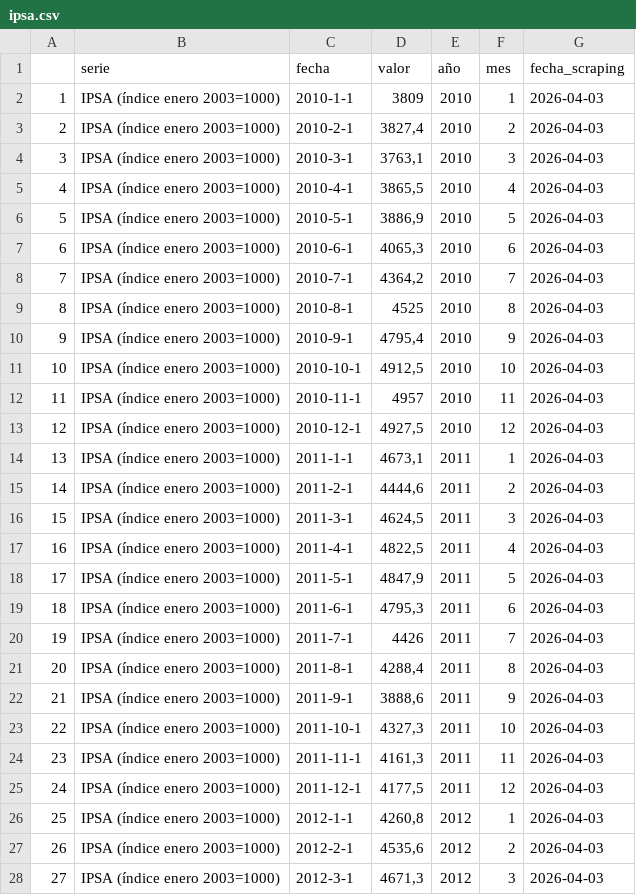
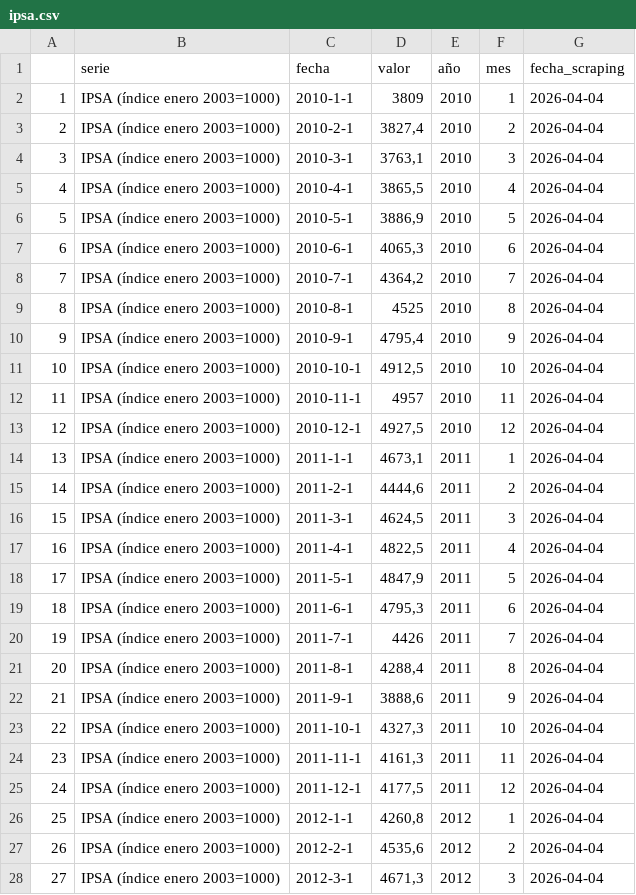
Before and after one commit to bastianolea/economia_chile, a CSV file: app/datos/ipsa.csv, drawn as a sheet; only a part is shown; the diff covers the shown part only.

```diff
--- a/app/datos/ipsa.csv
+++ b/app/datos/ipsa.csv
@@ -1,28 +1,28 @@
 "";"serie";"fecha";"valor";"año";"mes";"fecha_scraping"
-"1";"IPSA  (índice enero 2003=1000)";"2010-1-1";3809;2010;1;2026-04-03
-"2";"IPSA  (índice enero 2003=1000)";"2010-2-1";3827,4;2010;2;2026-04-03
-"3";"IPSA  (índice enero 2003=1000)";"2010-3-1";3763,1;2010;3;2026-04-03
-"4";"IPSA  (índice enero 2003=1000)";"2010-4-1";3865,5;2010;4;2026-04-03
-"5";"IPSA  (índice enero 2003=1000)";"2010-5-1";3886,9;2010;5;2026-04-03
-"6";"IPSA  (índice enero 2003=1000)";"2010-6-1";4065,3;2010;6;2026-04-03
-"7";"IPSA  (índice enero 2003=1000)";"2010-7-1";4364,2;2010;7;2026-04-03
-"8";"IPSA  (índice enero 2003=1000)";"2010-8-1";4525;2010;8;2026-04-03
-"9";"IPSA  (índice enero 2003=1000)";"2010-9-1";4795,4;2010;9;2026-04-03
-"10";"IPSA  (índice enero 2003=1000)";"2010-10-1";4912,5;2010;10;2026-04-03
-"11";"IPSA  (índice enero 2003=1000)";"2010-11-1";4957;2010;11;2026-04-03
-"12";"IPSA  (índice enero 2003=1000)";"2010-12-1";4927,5;2010;12;2026-04-03
-"13";"IPSA  (índice enero 2003=1000)";"2011-1-1";4673,1;2011;1;2026-04-03
-"14";"IPSA  (índice enero 2003=1000)";"2011-2-1";4444,6;2011;2;2026-04-03
-"15";"IPSA  (índice enero 2003=1000)";"2011-3-1";4624,5;2011;3;2026-04-03
-"16";"IPSA  (índice enero 2003=1000)";"2011-4-1";4822,5;2011;4;2026-04-03
-"17";"IPSA  (índice enero 2003=1000)";"2011-5-1";4847,9;2011;5;2026-04-03
-"18";"IPSA  (índice enero 2003=1000)";"2011-6-1";4795,3;2011;6;2026-04-03
-"19";"IPSA  (índice enero 2003=1000)";"2011-7-1";4426;2011;7;2026-04-03
-"20";"IPSA  (índice enero 2003=1000)";"2011-8-1";4288,4;2011;8;2026-04-03
-"21";"IPSA  (índice enero 2003=1000)";"2011-9-1";3888,6;2011;9;2026-04-03
-"22";"IPSA  (índice enero 2003=1000)";"2011-10-1";4327,3;2011;10;2026-04-03
-"23";"IPSA  (índice enero 2003=1000)";"2011-11-1";4161,3;2011;11;2026-04-03
-"24";"IPSA  (índice enero 2003=1000)";"2011-12-1";4177,5;2011;12;2026-04-03
-"25";"IPSA  (índice enero 2003=1000)";"2012-1-1";4260,8;2012;1;2026-04-03
-"26";"IPSA  (índice enero 2003=1000)";"2012-2-1";4535,6;2012;2;2026-04-03
-"27";"IPSA  (índice enero 2003=1000)";"2012-3-1";4671,3;2012;3;2026-04-03
+"1";"IPSA  (índice enero 2003=1000)";"2010-1-1";3809;2010;1;2026-04-04
+"2";"IPSA  (índice enero 2003=1000)";"2010-2-1";3827,4;2010;2;2026-04-04
+"3";"IPSA  (índice enero 2003=1000)";"2010-3-1";3763,1;2010;3;2026-04-04
+"4";"IPSA  (índice enero 2003=1000)";"2010-4-1";3865,5;2010;4;2026-04-04
+"5";"IPSA  (índice enero 2003=1000)";"2010-5-1";3886,9;2010;5;2026-04-04
+"6";"IPSA  (índice enero 2003=1000)";"2010-6-1";4065,3;2010;6;2026-04-04
+"7";"IPSA  (índice enero 2003=1000)";"2010-7-1";4364,2;2010;7;2026-04-04
+"8";"IPSA  (índice enero 2003=1000)";"2010-8-1";4525;2010;8;2026-04-04
+"9";"IPSA  (índice enero 2003=1000)";"2010-9-1";4795,4;2010;9;2026-04-04
+"10";"IPSA  (índice enero 2003=1000)";"2010-10-1";4912,5;2010;10;2026-04-04
+"11";"IPSA  (índice enero 2003=1000)";"2010-11-1";4957;2010;11;2026-04-04
+"12";"IPSA  (índice enero 2003=1000)";"2010-12-1";4927,5;2010;12;2026-04-04
+"13";"IPSA  (índice enero 2003=1000)";"2011-1-1";4673,1;2011;1;2026-04-04
+"14";"IPSA  (índice enero 2003=1000)";"2011-2-1";4444,6;2011;2;2026-04-04
+"15";"IPSA  (índice enero 2003=1000)";"2011-3-1";4624,5;2011;3;2026-04-04
+"16";"IPSA  (índice enero 2003=1000)";"2011-4-1";4822,5;2011;4;2026-04-04
+"17";"IPSA  (índice enero 2003=1000)";"2011-5-1";4847,9;2011;5;2026-04-04
+"18";"IPSA  (índice enero 2003=1000)";"2011-6-1";4795,3;2011;6;2026-04-04
+"19";"IPSA  (índice enero 2003=1000)";"2011-7-1";4426;2011;7;2026-04-04
+"20";"IPSA  (índice enero 2003=1000)";"2011-8-1";4288,4;2011;8;2026-04-04
+"21";"IPSA  (índice enero 2003=1000)";"2011-9-1";3888,6;2011;9;2026-04-04
+"22";"IPSA  (índice enero 2003=1000)";"2011-10-1";4327,3;2011;10;2026-04-04
+"23";"IPSA  (índice enero 2003=1000)";"2011-11-1";4161,3;2011;11;2026-04-04
+"24";"IPSA  (índice enero 2003=1000)";"2011-12-1";4177,5;2011;12;2026-04-04
+"25";"IPSA  (índice enero 2003=1000)";"2012-1-1";4260,8;2012;1;2026-04-04
+"26";"IPSA  (índice enero 2003=1000)";"2012-2-1";4535,6;2012;2;2026-04-04
+"27";"IPSA  (índice enero 2003=1000)";"2012-3-1";4671,3;2012;3;2026-04-04
```
Also changed, not shown: 168 edited cells elsewhere in this file, app/datos/datos_economia_chile.csv, app/datos/desempleo.csv, 9 other files.
